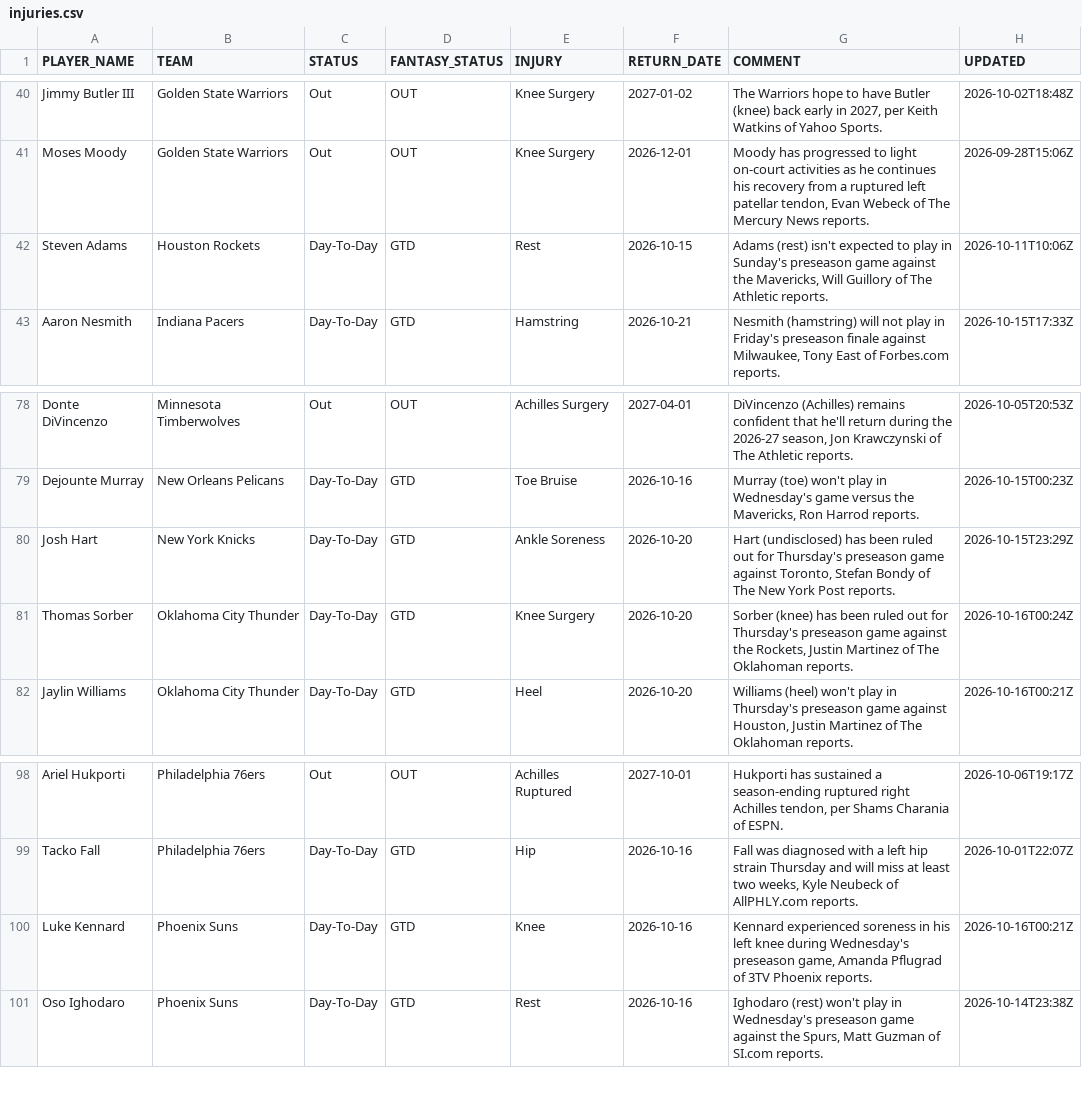
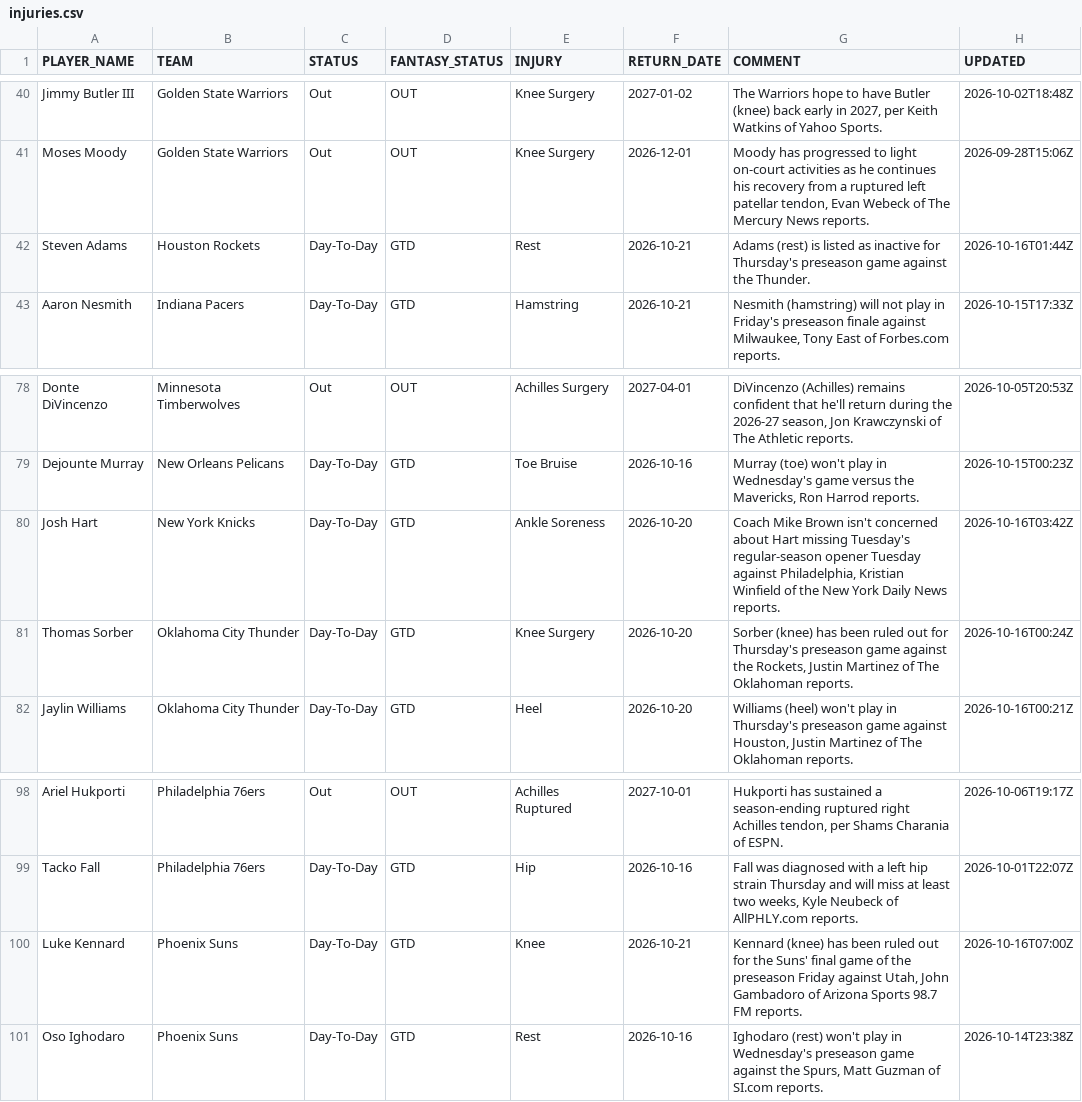
Before and after one commit to RoiGreen/dagger, a CSV file: nba_2026_27/injuries.csv, drawn as a sheet; only a part is shown, gaps mark what is left out.

```diff
--- a/nba_2026_27/injuries.csv
+++ b/nba_2026_27/injuries.csv
@@ -41,3 +41,3 @@ Jimmy Butler III,Golden State Warriors,Out,OUT,Knee Surgery,2027-01-02,"The Warr
 Moses Moody,Golden State Warriors,Out,OUT,Knee Surgery,2026-12-01,"Moody has progressed to light on-court activities as he continues his recovery from a ruptured left patellar tendon, Evan Webeck of The Mercury News reports.",2026-09-28T15:06Z
-Steven Adams,Houston Rockets,Day-To-Day,GTD,Rest,2026-10-15,"Adams (rest) isn't expected to play in Sunday's preseason game against the Mavericks, Will Guillory of The Athletic reports.",2026-10-11T10:06Z
+Steven Adams,Houston Rockets,Day-To-Day,GTD,Rest,2026-10-21,Adams (rest) is listed as inactive for Thursday's preseason game against the Thunder.,2026-10-16T01:44Z
 Aaron Nesmith,Indiana Pacers,Day-To-Day,GTD,Hamstring,2026-10-21,"Nesmith (hamstring) will not play in Friday's preseason finale against Milwaukee, Tony East of Forbes.com reports.",2026-10-15T17:33Z
@@ -79,3 +79,3 @@ Donte DiVincenzo,Minnesota Timberwolves,Out,OUT,Achilles Surgery,2027-04-01,"DiV
 Dejounte Murray,New Orleans Pelicans,Day-To-Day,GTD,Toe Bruise,2026-10-16,"Murray (toe) won't play in Wednesday's game versus the Mavericks, Ron Harrod reports.",2026-10-15T00:23Z
-Josh Hart,New York Knicks,Day-To-Day,GTD,Ankle Soreness,2026-10-20,"Hart (undisclosed) has been ruled out for Thursday's preseason game against Toronto, Stefan Bondy of The New York Post reports.",2026-10-15T23:29Z
+Josh Hart,New York Knicks,Day-To-Day,GTD,Ankle Soreness,2026-10-20,"Coach Mike Brown isn't concerned about Hart missing Tuesday's regular-season opener Tuesday against Philadelphia, Kristian Winfield of the New York Daily News reports.",2026-10-16T03:42Z
 Thomas Sorber,Oklahoma City Thunder,Day-To-Day,GTD,Knee Surgery,2026-10-20,"Sorber (knee) has been ruled out for Thursday's preseason game against the Rockets, Justin Martinez of The Oklahoman reports.",2026-10-16T00:24Z
@@ -99,3 +99,3 @@ Ariel Hukporti,Philadelphia 76ers,Out,OUT,Achilles Ruptured,2027-10-01,"Hukporti
 Tacko Fall,Philadelphia 76ers,Day-To-Day,GTD,Hip,2026-10-16,"Fall was diagnosed with a left hip strain Thursday and will miss at least two weeks, Kyle Neubeck of AllPHLY.com reports.",2026-10-01T22:07Z
-Luke Kennard,Phoenix Suns,Day-To-Day,GTD,Knee,2026-10-16,"Kennard experienced soreness in his left knee during Wednesday's preseason game, Amanda Pflugrad of 3TV Phoenix reports.",2026-10-16T00:21Z
+Luke Kennard,Phoenix Suns,Day-To-Day,GTD,Knee,2026-10-21,"Kennard (knee) has been ruled out for the Suns' final game of the preseason Friday against Utah, John Gambadoro of Arizona Sports 98.7 FM reports.",2026-10-16T07:00Z
 Oso Ighodaro,Phoenix Suns,Day-To-Day,GTD,Rest,2026-10-16,"Ighodaro (rest) won't play in Wednesday's preseason game against the Spurs, Matt Guzman of SI.com reports.",2026-10-14T23:38Z
```
Also changed, not shown: nba_2026_27/advanced_preseason.csv, nba_2026_27/game_logs_advanced_preseason.csv, 11 other files.
